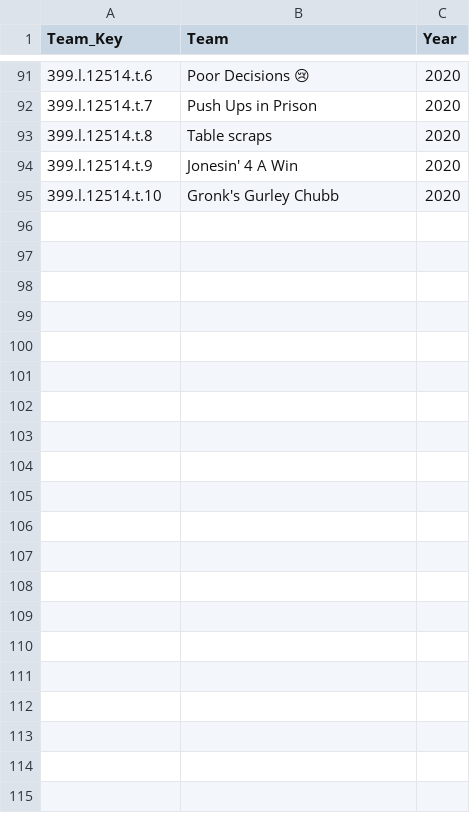
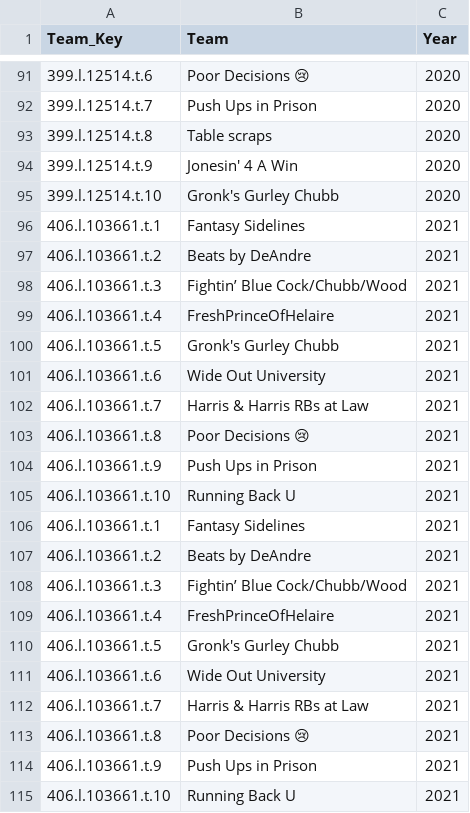
Before and after one commit to cuddebtj/Yahoo_Data, a CSV file: league-teams.csv, drawn as a sheet; only a part is shown, gaps mark what is left out.

Commit message:
Updates to start pulling players and pull more info for teams

```diff
--- a/league-teams.csv
+++ b/league-teams.csv
@@ -95 +95,21 @@ Team_Key,Team,Year
 399.l.12514.t.10,Gronk's Gurley Chubb,2020
+406.l.103661.t.1,Fantasy Sidelines,2021
+406.l.103661.t.2,Beats by DeAndre,2021
+406.l.103661.t.3,Fightin’ Blue Cock/Chubb/Wood,2021
+406.l.103661.t.4,FreshPrinceOfHelaire,2021
+406.l.103661.t.5,Gronk's Gurley Chubb,2021
+406.l.103661.t.6,Wide Out University,2021
+406.l.103661.t.7,Harris & Harris RBs at Law,2021
+406.l.103661.t.8,Poor Decisions 😢,2021
+406.l.103661.t.9,Push Ups in Prison,2021
+406.l.103661.t.10,Running Back U,2021
+406.l.103661.t.1,Fantasy Sidelines,2021
+406.l.103661.t.2,Beats by DeAndre,2021
+406.l.103661.t.3,Fightin’ Blue Cock/Chubb/Wood,2021
+406.l.103661.t.4,FreshPrinceOfHelaire,2021
+406.l.103661.t.5,Gronk's Gurley Chubb,2021
+406.l.103661.t.6,Wide Out University,2021
+406.l.103661.t.7,Harris & Harris RBs at Law,2021
+406.l.103661.t.8,Poor Decisions 😢,2021
+406.l.103661.t.9,Push Ups in Prison,2021
+406.l.103661.t.10,Running Back U,2021
```
Also changed, not shown: 37 other files.
